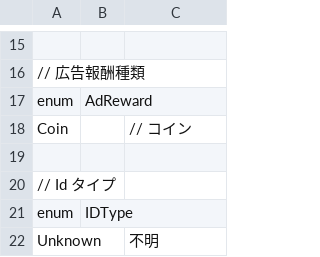
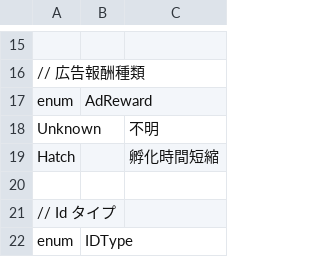
Before and after one commit to kou-yeung/Contrib.Gate, a CSV file: tools/EntitiesGen/entities.csv, drawn as a sheet; only a part is shown, gaps mark what is left out; the shorter side is filled out with more unchanged rows; removed rows and columns are numbered as before the commit, all else as after; the diff names each change by its address in the sheet, - before the commit and + after, or states it on an @@ line.

```diff
--- a/tools/EntitiesGen/entities.csv
+++ b/tools/EntitiesGen/entities.csv
-row 18: Coin |  | // コイン
+row 18: Unknown |  | 不明
+row 19: Hatch |  | 孵化時間短縮
```
Also changed, not shown: tools/ProtocolGen/protocol.csv, 15 other files.
